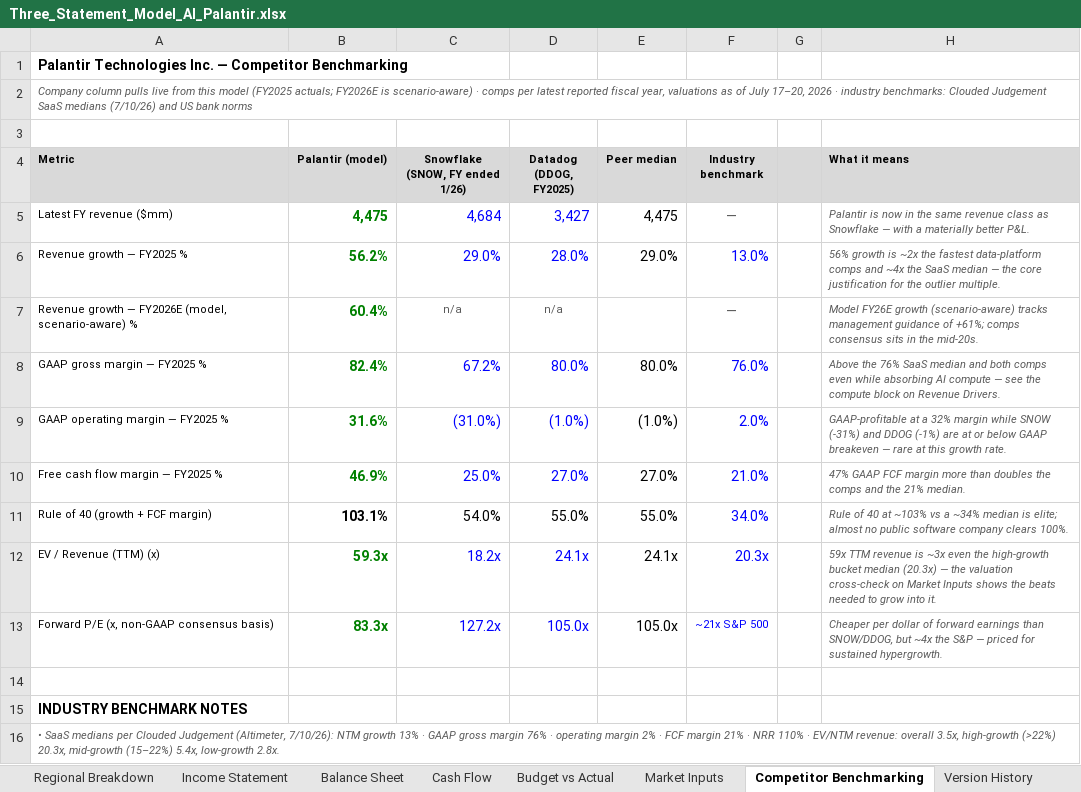
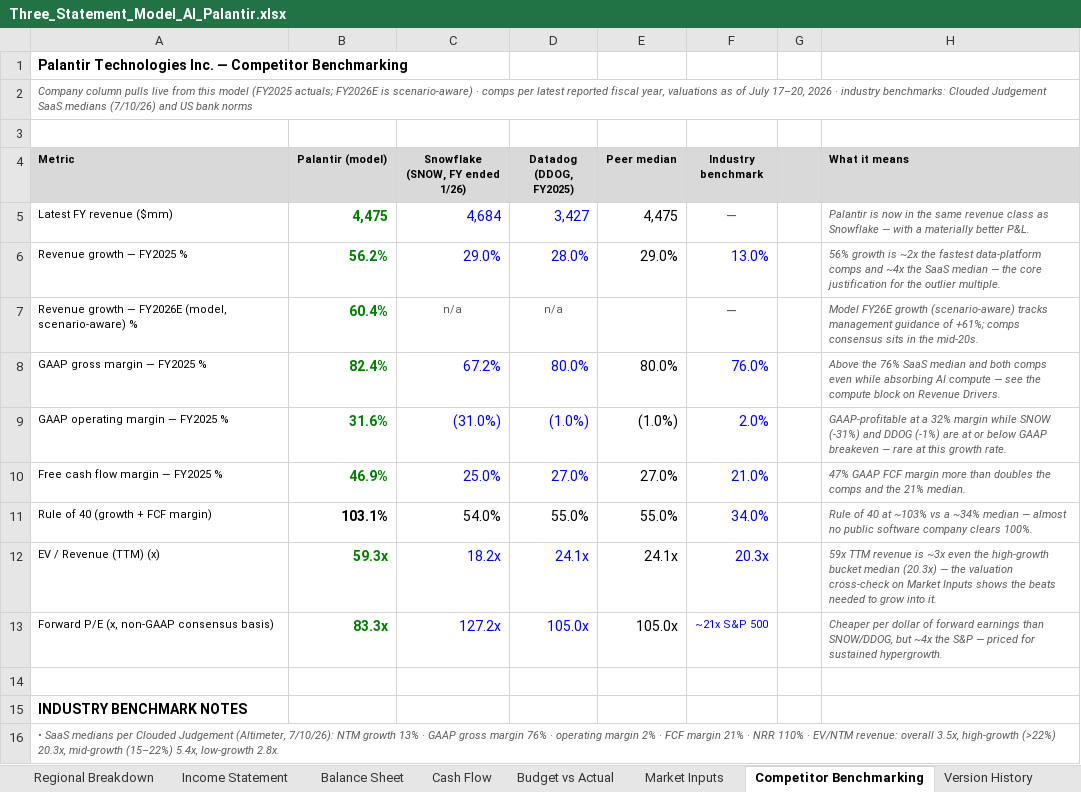
Before and after one commit to avashsantosh/avashsantosh.github.io, an Excel workbook: models/Three_Statement_Model_AI_Palantir.xlsx, sheet Competitor Benchmarking, drawn as a sheet; only a part is shown; values as stored, in another font and other column widths than the file's, no borders; the diff names each change by its address in the sheet, - before the commit and + after, or states it on an @@ line.

```diff
--- a/models/Three_Statement_Model_AI_Palantir.xlsx (sheet Competitor Benchmarking)
+++ b/models/Three_Statement_Model_AI_Palantir.xlsx (sheet Competitor Benchmarking)
-H11 (What it means): …~34% median is elite; almost no…
+H11 (What it means): …~34% median — almost no…
```
Also changed, not shown: models/Three_Statement_Model_SaaS_HubSpot.xlsx, 4 other files.
